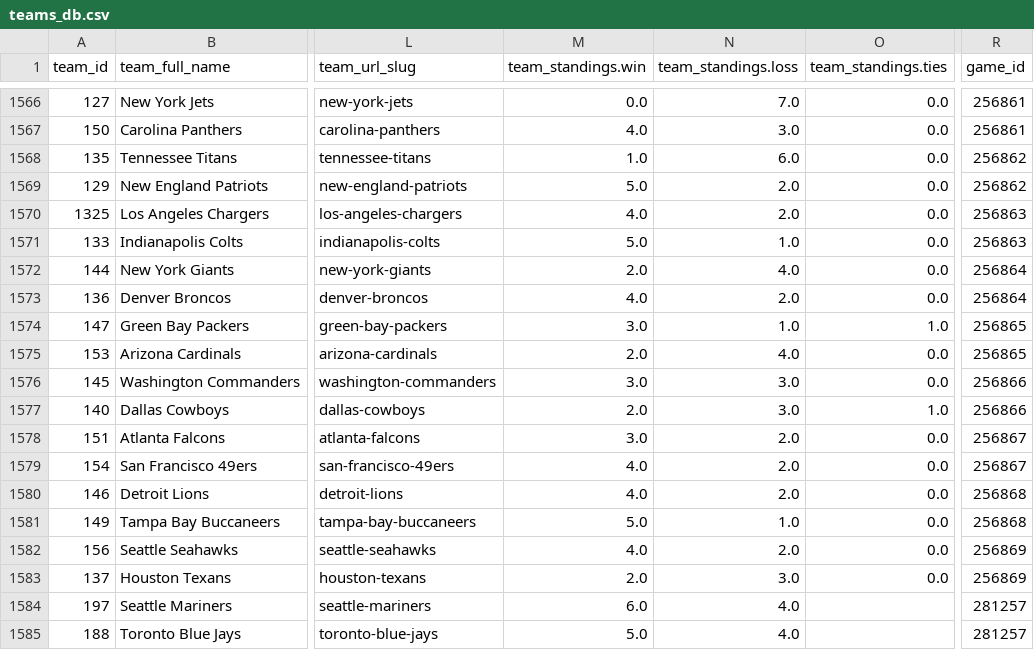
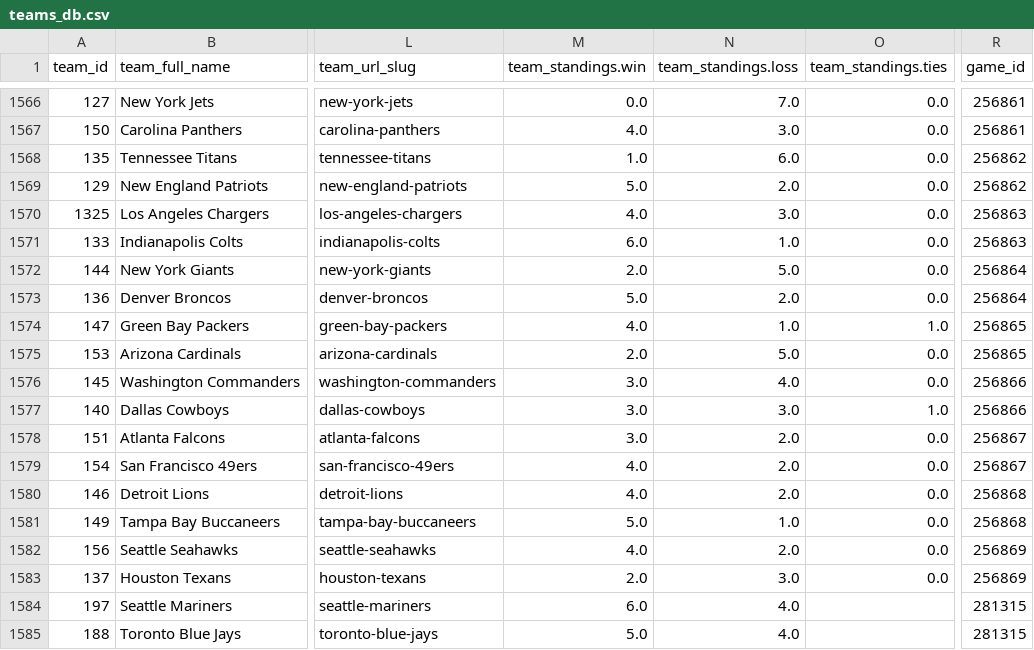
Before and after one commit to aaroncolesmith/data_action_network_clean, a CSV file: data/teams_db.csv, drawn as a sheet; only a part is shown, gaps mark what is left out; the diff names each change by its address in the sheet, - before the commit and + after, or states it on an @@ line.

Commit message:
Update data

```diff
--- a/data/teams_db.csv
+++ b/data/teams_db.csv
-N1570 (team_standings.loss): 2.0
+N1570 (team_standings.loss): 3.0
-M1571 (team_standings.win): 5.0
+M1571 (team_standings.win): 6.0
-N1572 (team_standings.loss): 4.0
+N1572 (team_standings.loss): 5.0
-M1573 (team_standings.win): 4.0
+M1573 (team_standings.win): 5.0
-M1574 (team_standings.win): 3.0
+M1574 (team_standings.win): 4.0
-N1575 (team_standings.loss): 4.0
+N1575 (team_standings.loss): 5.0
-N1576 (team_standings.loss): 3.0
+N1576 (team_standings.loss): 4.0
-M1577 (team_standings.win): 2.0
+M1577 (team_standings.win): 3.0
-R1584:R1585 (game_id): 281257
+R1584:R1585 (game_id): 281315
```
Also changed, not shown: 5 other files.
